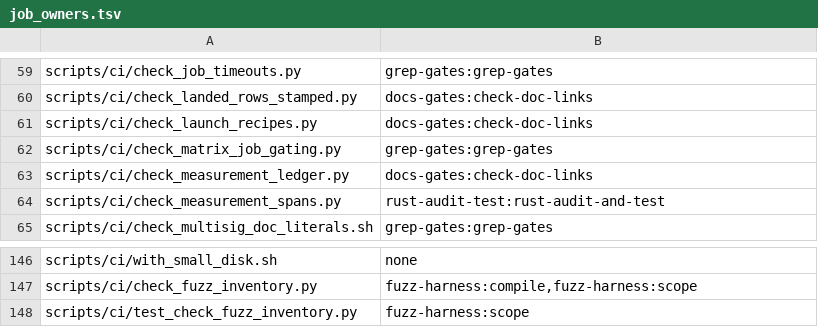
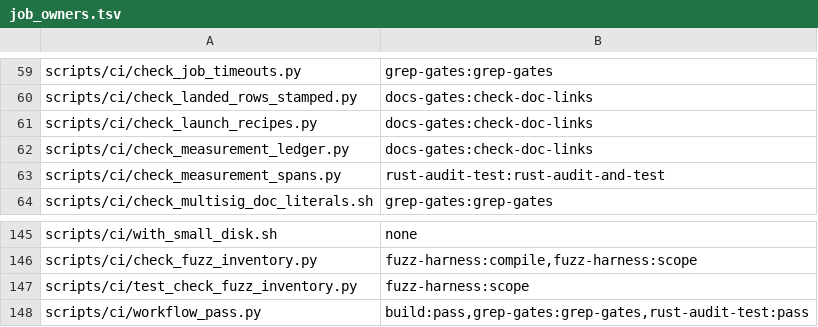
Before and after one commit to Shekyl-Foundation/shekyl-core, a TSV file: scripts/ci/job_owners.tsv, drawn as a sheet; only a part is shown, gaps mark what is left out.

Commit message:
ci: each build workflow's one required check is its pass job
A job skipped by its `if:` counts as a pass to protection. On #1415,
marked ready, every required check present was the draft run's skip or
Ubuntu 24.04's empty success: the jobs after the scope job get no check
until it finishes (23 min under the queue), so the draft's results stood
for the ready PR. A failed scope job is the same hole: every job after it
skips.

build.yml ends in `pass` (`cli-pass`) and rust-audit-test.yml in `pass`
(`rust-pass`). Each needs every job but the dev-red reporter and runs
with `if: always()`. scripts/ci/workflow_pass.py --decide passes it only
when every needed job succeeded or was skipped by scope; it fails when
the scope job did not succeed, when a job failed or was cancelled, and
when a job was skipped because one it needs failed. On a draft the job
reports as `<name> (draft)`. A running job reports its evaluated name
(a skipped one reports the expression unevaluated, probed on #1415), so
a draft never reports the required name and a PR marked ready waits for
its own pass job. --check holds both jobs to their files in the grep
gates; --selftest runs twelve verdicts and refuses nine planted defects.

With no matrix context required, check_matrix_job_gating.py has no
subject and is deleted; Ubuntu 24.04 skips at the job level like macOS
and Windows, which spares it a runner on a draft or a docs-only change.

The economics sim's narration pins skip a draft. They ran on the
scratch push because #1414 edits the Rust job's workflow, which runs
every crate's tests, and every-crate scope ran the pins. Their scope is
now what a narration is made of: the consensus configuration the sim
and the economics crate read, the economics crates, the block-weight
rule and the sim with its pin list. A lockfile, toolchain or workflow
change no longer runs them; the nightly lane does.

```diff
--- a/scripts/ci/job_owners.tsv
+++ b/scripts/ci/job_owners.tsv
@@ -61,3 +61,2 @@ scripts/ci/check_landed_rows_stamped.py	docs-gates:check-doc-links
 scripts/ci/check_launch_recipes.py	docs-gates:check-doc-links
-scripts/ci/check_matrix_job_gating.py	grep-gates:grep-gates
 scripts/ci/check_measurement_ledger.py	docs-gates:check-doc-links
@@ -148 +147,2 @@ scripts/ci/check_fuzz_inventory.py	fuzz-harness:compile,fuzz-harness:scope
 scripts/ci/test_check_fuzz_inventory.py	fuzz-harness:scope
+scripts/ci/workflow_pass.py	build:pass,grep-gates:grep-gates,rust-audit-test:pass
```
Also changed, not shown: 8 other files.
